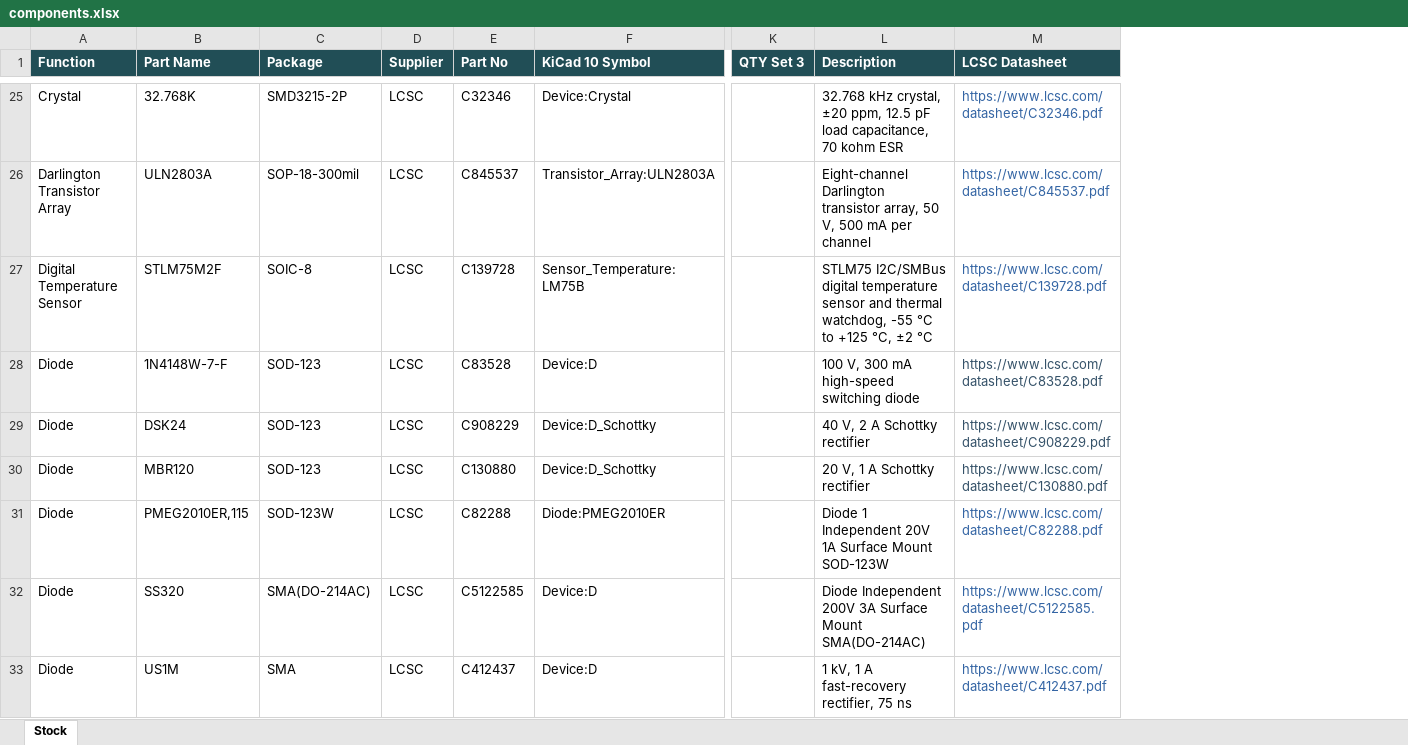
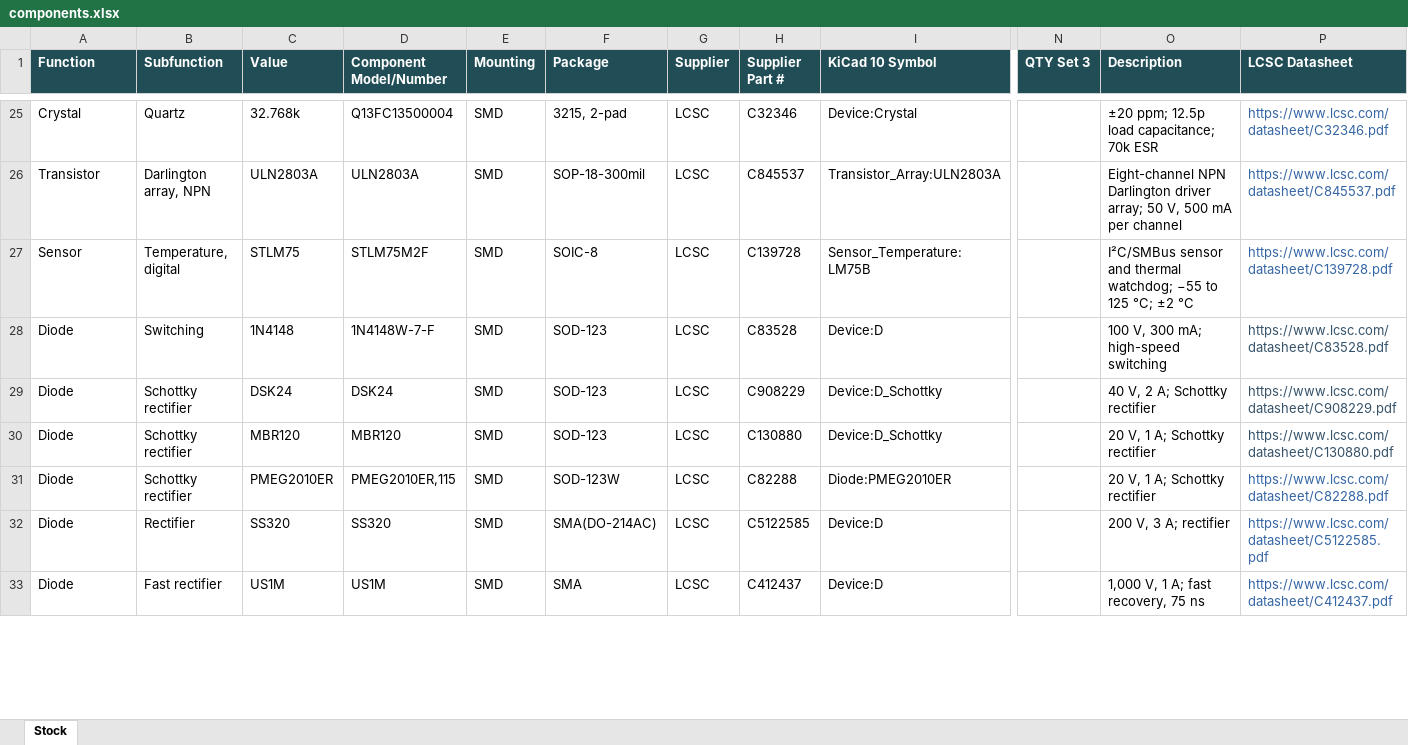
Before and after one commit to mekatrol/electronics, an Excel workbook: hardware/components.xlsx, sheet Stock, drawn as a sheet; only a part is shown, gaps mark what is left out; values as stored, in another font and other column widths than the file's, no borders; table styles not drawn; addresses are those after the commit; the diff covers the shown part only; the diff names each change by its address in the sheet, - before the commit and + after, or states it on an @@ line.

```diff
--- a/hardware/components.xlsx (sheet Stock)
+++ b/hardware/components.xlsx (sheet Stock)
+column B (Subfunction), rows 25-33: Quartz | Darlington array, NPN | Temperature, digital | Switching | Schottky rectifier | Schottky rectifier | Schottky rectifier | Rectifier | Fast rectifier
+column C (Value), rows 25-33: 32.768k | ULN2803A | STLM75 | 1N4148 | DSK24 | MBR120 | PMEG2010ER | SS320 | US1M
+column E (Mounting), rows 25-33: all SMD
-D1: Part Name
+D1: Component Model/Number
-H1: Part No
+H1: Supplier Part #
-D25 (Component Model/Number): 32.768K
+D25 (Component Model/Number): Q13FC13500004
-F25 (Package): SMD3215-2P
+F25 (Package): 3215, 2-pad
-O25 (Description): 32.768 kHz crystal, ±20 ppm, 12.5 pF load capacitance, 70 kohm ESR
+O25 (Description): ±20 ppm; 12.5p load capacitance; 70k ESR
-A26 (Function): Darlington Transistor Array
+A26 (Function): Transistor
-O26 (Description): Eight-channel Darlington transistor array, 50 V,…
+O26 (Description): Eight-channel NPN Darlington driver array; 50 V,…
-A27 (Function): Digital Temperature Sensor
+A27 (Function): Sensor
-O27 (Description): STLM75 I2C/SMBus digital temperature sensor and thermal watchdog, -55 °C to +125 °C, ±2 °C
+O27 (Description): I²C/SMBus sensor and thermal watchdog; −55 to 125 °C; ±2 °C
-O28 (Description): 100 V, 300 mA high-speed switching diode
+O28 (Description): 100 V, 300 mA; high-speed switching
-O29 (Description): 40 V, 2 A Schottky rectifier
+O29 (Description): 40 V, 2 A; Schottky rectifier
-O30 (Description): 20 V, 1 A Schottky rectifier
+O30 (Description): 20 V, 1 A; Schottky rectifier
-O31 (Description): Diode 1 Independent 20V 1A Surface Mount SOD-123W
+O31 (Description): 20 V, 1 A; Schottky rectifier
-O32 (Description): Diode Independent 200V 3A Surface Mount SMA(DO-214AC)
+O32 (Description): 200 V, 3 A; rectifier
-O33 (Description): 1 kV, 1 A fast-recovery rectifier, 75 ns
+O33 (Description): 1,000 V, 1 A; fast recovery, 75 ns
```
Also changed, not shown: 250 edited cells elsewhere in this sheet, formulas that keep their value.
